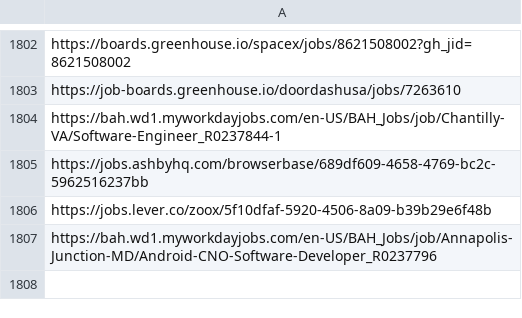
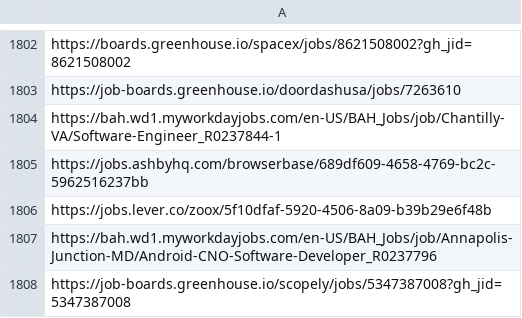
Before and after one commit to harsha271199/job-scraper, a CSV file: seen_links.csv, drawn as a sheet; only a part is shown, gaps mark what is left out.

```diff
--- a/seen_links.csv
+++ b/seen_links.csv
@@ -1807 +1807,2 @@ https://jobs.lever.co/zoox/5f10dfaf-5920-4506-8a09-b39b29e6f48b
 https://bah.wd1.myworkdayjobs.com/en-US/BAH_Jobs/job/Annapolis-Junction-MD/Android-CNO-Software-Developer_R0237796
+https://job-boards.greenhouse.io/scopely/jobs/5347387008?gh_jid=5347387008
```
Also changed, not shown: 2 other files.
